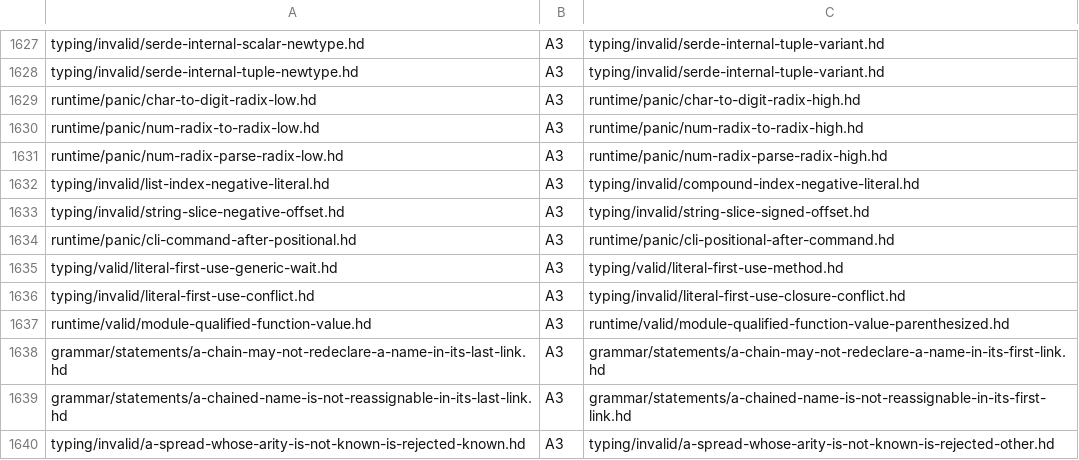
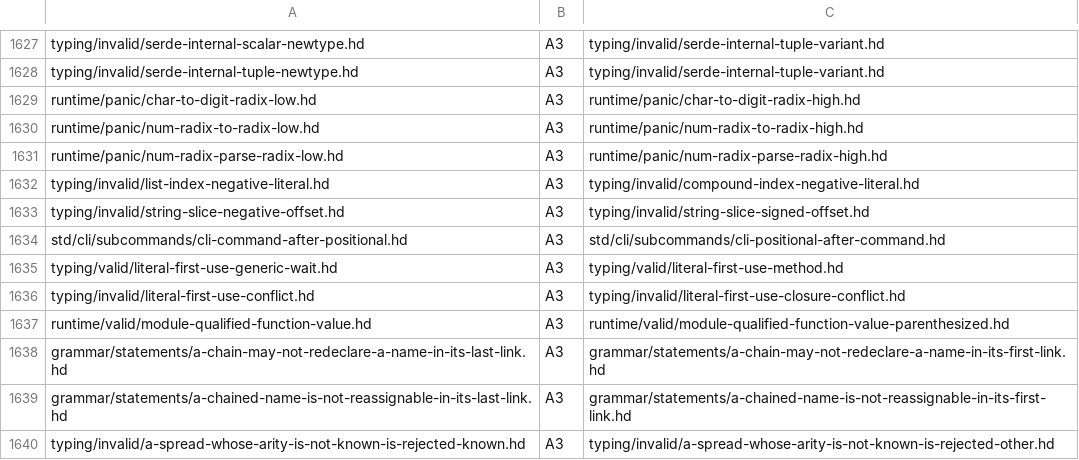
Before and after one commit to HerringtonDarkholme/hd-lang, a TSV file: docs/audit/conformance-fixture-review-2026-11-14/checks/a1-a6.tsv, drawn as a sheet; only a part is shown, gaps mark what is left out.

```diff
--- a/docs/audit/conformance-fixture-review-2026-11-14/checks/a1-a6.tsv
+++ b/docs/audit/conformance-fixture-review-2026-11-14/checks/a1-a6.tsv
@@ -1633,3 +1633,3 @@ typing/invalid/list-index-negative-literal.hd	A3	typing/invalid/compound-index-n
 typing/invalid/string-slice-negative-offset.hd	A3	typing/invalid/string-slice-signed-offset.hd
-runtime/panic/cli-command-after-positional.hd	A3	runtime/panic/cli-positional-after-command.hd
+std/cli/subcommands/cli-command-after-positional.hd	A3	std/cli/subcommands/cli-positional-after-command.hd
 typing/valid/literal-first-use-generic-wait.hd	A3	typing/valid/literal-first-use-method.hd
```
Also changed, not shown: docs/audit/conformance-fixture-review-2026-11-14/checks/a7.tsv, docs/audit/conformance-fixture-review-2026-11-14/checks/a7b.tsv, 32 other files.
